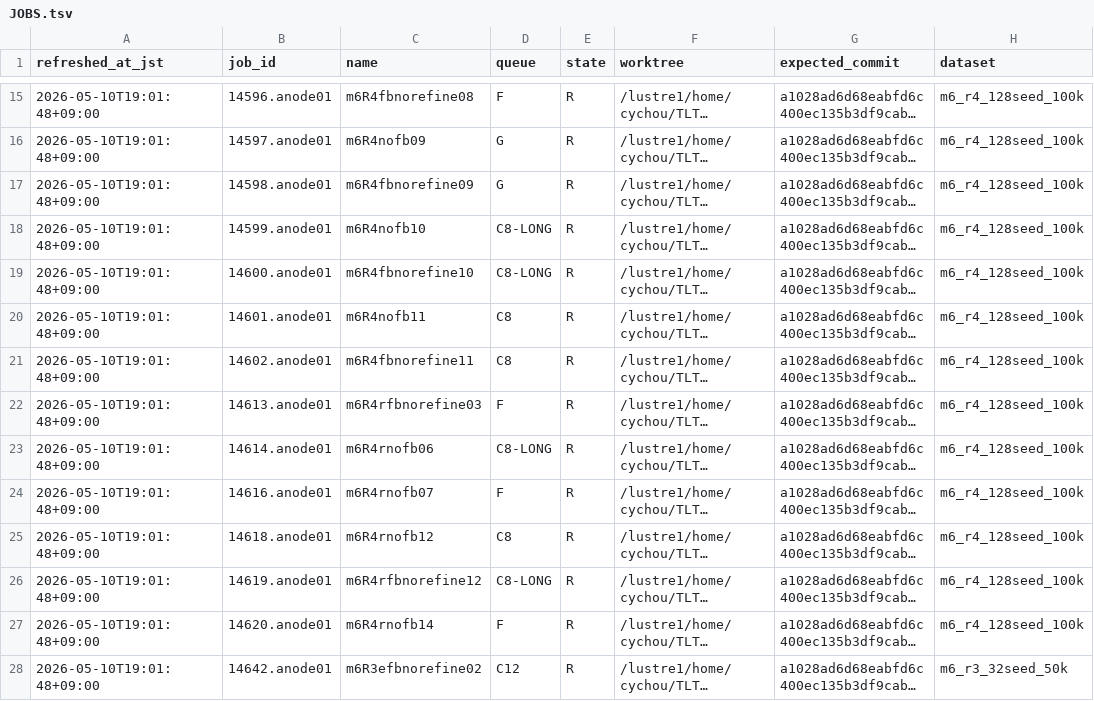
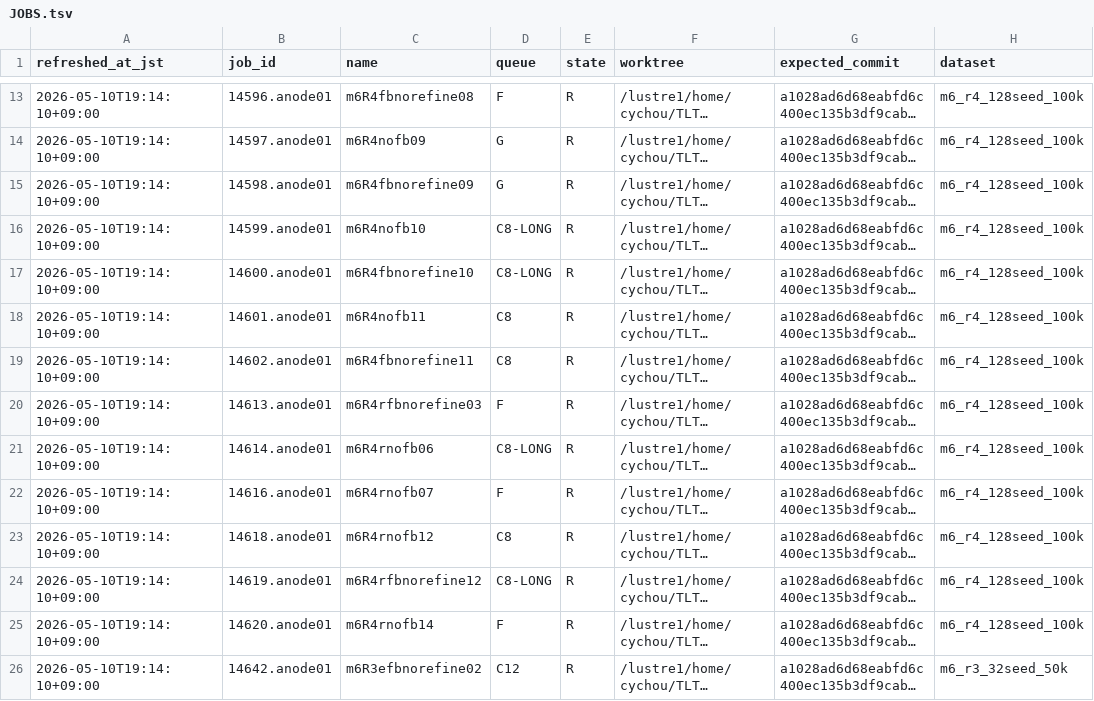
Before and after one commit to C-Y-Chou/generalized-thimble-hmc, a TSV file: codex/state/JOBS.tsv, drawn as a sheet; only a part is shown, gaps mark what is left out; long unchanged cells end in …; addresses are those after the commit; the diff covers the shown part only; the diff names each change by its address in the sheet, - before the commit and + after, or states it on an @@ line.

Commit message:
Refresh control plane remote snapshot

```diff
--- a/codex/state/JOBS.tsv
+++ b/codex/state/JOBS.tsv
-A13:A26 (refreshed_at_jst): 2026-05-10T19:01:48+09:00
+A13:A26 (refreshed_at_jst): 2026-05-10T19:14:10+09:00
```
Also changed, not shown: 2 removed rows and 28 edited cells elsewhere in this file, codex/state/WORKTREES.tsv, 2 other files.
